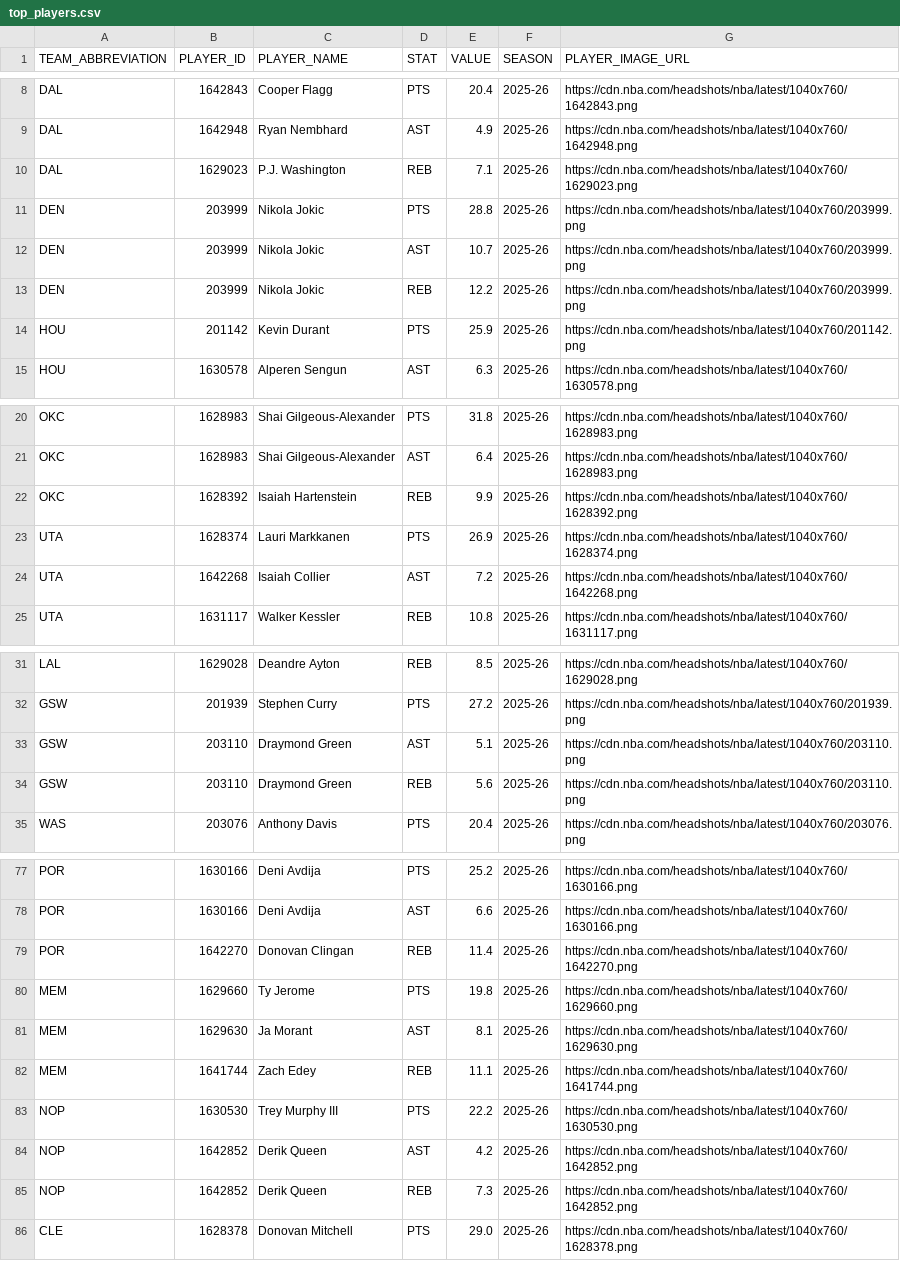
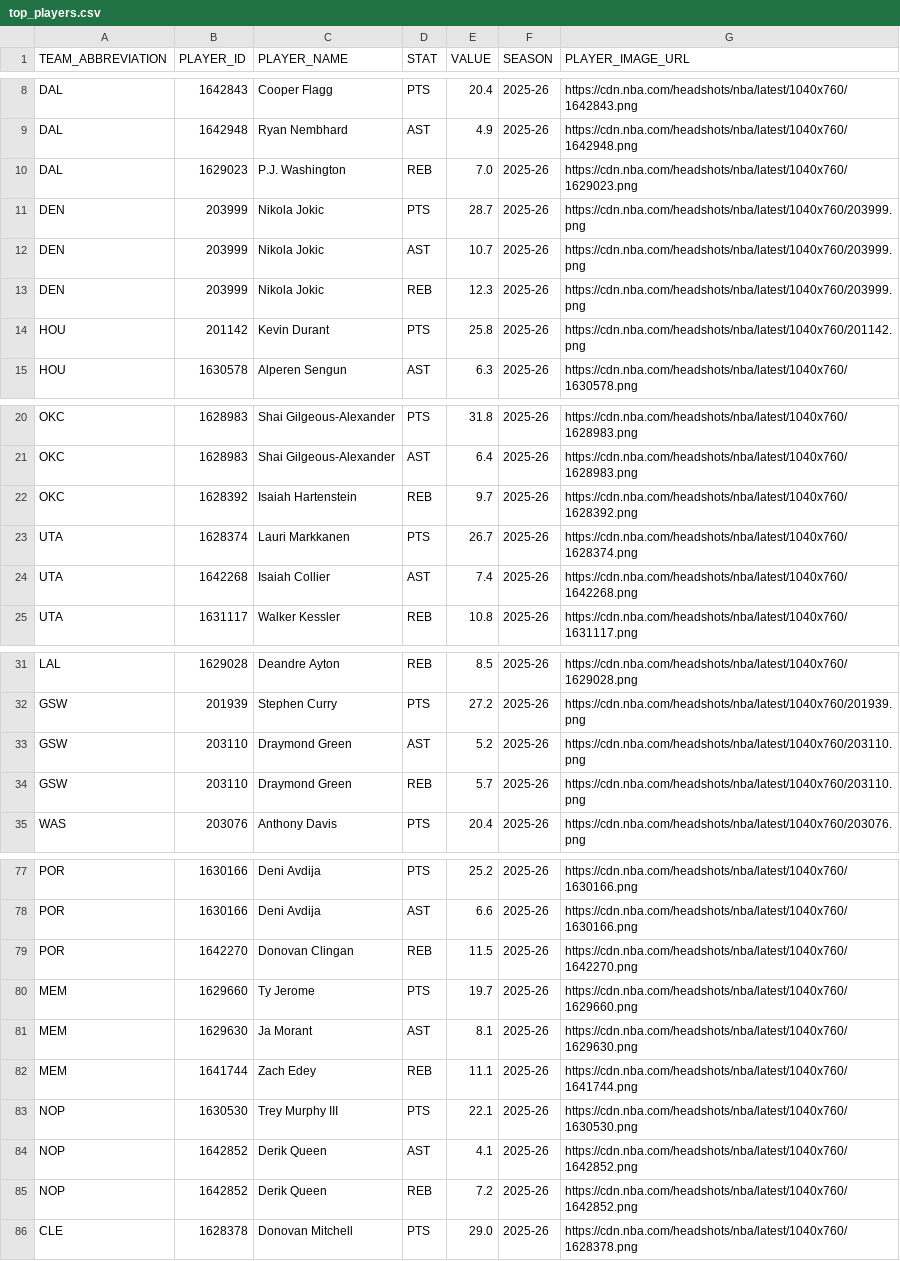
Before and after one commit to TechMax14/Sports-Analysis-Platform, a CSV file: backend/data/nba/processed/top_players.csv, drawn as a sheet; only a part is shown, gaps mark what is left out; the diff covers the shown part only.

```diff
--- a/backend/data/nba/processed/top_players.csv
+++ b/backend/data/nba/processed/top_players.csv
@@ -9,7 +9,7 @@ DAL,1642843,Cooper Flagg,PTS,20.4,2025-26,https://cdn.nba.com/headshots/nba/late
 DAL,1642948,Ryan Nembhard,AST,4.9,2025-26,https://cdn.nba.com/headshots/nba/latest/1040x760/1642948.png
-DAL,1629023,P.J. Washington,REB,7.1,2025-26,https://cdn.nba.com/headshots/nba/latest/1040x760/1629023.png
-DEN,203999,Nikola Jokic,PTS,28.8,2025-26,https://cdn.nba.com/headshots/nba/latest/1040x760/203999.png
+DAL,1629023,P.J. Washington,REB,7.0,2025-26,https://cdn.nba.com/headshots/nba/latest/1040x760/1629023.png
+DEN,203999,Nikola Jokic,PTS,28.7,2025-26,https://cdn.nba.com/headshots/nba/latest/1040x760/203999.png
 DEN,203999,Nikola Jokic,AST,10.7,2025-26,https://cdn.nba.com/headshots/nba/latest/1040x760/203999.png
-DEN,203999,Nikola Jokic,REB,12.2,2025-26,https://cdn.nba.com/headshots/nba/latest/1040x760/203999.png
-HOU,201142,Kevin Durant,PTS,25.9,2025-26,https://cdn.nba.com/headshots/nba/latest/1040x760/201142.png
+DEN,203999,Nikola Jokic,REB,12.3,2025-26,https://cdn.nba.com/headshots/nba/latest/1040x760/203999.png
+HOU,201142,Kevin Durant,PTS,25.8,2025-26,https://cdn.nba.com/headshots/nba/latest/1040x760/201142.png
 HOU,1630578,Alperen Sengun,AST,6.3,2025-26,https://cdn.nba.com/headshots/nba/latest/1040x760/1630578.png
@@ -21,5 +21,5 @@ OKC,1628983,Shai Gilgeous-Alexander,PTS,31.8,2025-26,https://cdn.nba.com/headsho
 OKC,1628983,Shai Gilgeous-Alexander,AST,6.4,2025-26,https://cdn.nba.com/headshots/nba/latest/1040x760/1628983.png
-OKC,1628392,Isaiah Hartenstein,REB,9.9,2025-26,https://cdn.nba.com/headshots/nba/latest/1040x760/1628392.png
-UTA,1628374,Lauri Markkanen,PTS,26.9,2025-26,https://cdn.nba.com/headshots/nba/latest/1040x760/1628374.png
-UTA,1642268,Isaiah Collier,AST,7.2,2025-26,https://cdn.nba.com/headshots/nba/latest/1040x760/1642268.png
+OKC,1628392,Isaiah Hartenstein,REB,9.7,2025-26,https://cdn.nba.com/headshots/nba/latest/1040x760/1628392.png
+UTA,1628374,Lauri Markkanen,PTS,26.7,2025-26,https://cdn.nba.com/headshots/nba/latest/1040x760/1628374.png
+UTA,1642268,Isaiah Collier,AST,7.4,2025-26,https://cdn.nba.com/headshots/nba/latest/1040x760/1642268.png
 UTA,1631117,Walker Kessler,REB,10.8,2025-26,https://cdn.nba.com/headshots/nba/latest/1040x760/1631117.png
@@ -32,4 +32,4 @@ LAL,1629028,Deandre Ayton,REB,8.5,2025-26,https://cdn.nba.com/headshots/nba/late
 GSW,201939,Stephen Curry,PTS,27.2,2025-26,https://cdn.nba.com/headshots/nba/latest/1040x760/201939.png
-GSW,203110,Draymond Green,AST,5.1,2025-26,https://cdn.nba.com/headshots/nba/latest/1040x760/203110.png
-GSW,203110,Draymond Green,REB,5.6,2025-26,https://cdn.nba.com/headshots/nba/latest/1040x760/203110.png
+GSW,203110,Draymond Green,AST,5.2,2025-26,https://cdn.nba.com/headshots/nba/latest/1040x760/203110.png
+GSW,203110,Draymond Green,REB,5.7,2025-26,https://cdn.nba.com/headshots/nba/latest/1040x760/203110.png
 WAS,203076,Anthony Davis,PTS,20.4,2025-26,https://cdn.nba.com/headshots/nba/latest/1040x760/203076.png
@@ -78,9 +78,9 @@ POR,1630166,Deni Avdija,PTS,25.2,2025-26,https://cdn.nba.com/headshots/nba/lates
 POR,1630166,Deni Avdija,AST,6.6,2025-26,https://cdn.nba.com/headshots/nba/latest/1040x760/1630166.png
-POR,1642270,Donovan Clingan,REB,11.4,2025-26,https://cdn.nba.com/headshots/nba/latest/1040x760/1642270.png
-MEM,1629660,Ty Jerome,PTS,19.8,2025-26,https://cdn.nba.com/headshots/nba/latest/1040x760/1629660.png
+POR,1642270,Donovan Clingan,REB,11.5,2025-26,https://cdn.nba.com/headshots/nba/latest/1040x760/1642270.png
+MEM,1629660,Ty Jerome,PTS,19.7,2025-26,https://cdn.nba.com/headshots/nba/latest/1040x760/1629660.png
 MEM,1629630,Ja Morant,AST,8.1,2025-26,https://cdn.nba.com/headshots/nba/latest/1040x760/1629630.png
 MEM,1641744,Zach Edey,REB,11.1,2025-26,https://cdn.nba.com/headshots/nba/latest/1040x760/1641744.png
-NOP,1630530,Trey Murphy III,PTS,22.2,2025-26,https://cdn.nba.com/headshots/nba/latest/1040x760/1630530.png
-NOP,1642852,Derik Queen,AST,4.2,2025-26,https://cdn.nba.com/headshots/nba/latest/1040x760/1642852.png
-NOP,1642852,Derik Queen,REB,7.3,2025-26,https://cdn.nba.com/headshots/nba/latest/1040x760/1642852.png
+NOP,1630530,Trey Murphy III,PTS,22.1,2025-26,https://cdn.nba.com/headshots/nba/latest/1040x760/1630530.png
+NOP,1642852,Derik Queen,AST,4.1,2025-26,https://cdn.nba.com/headshots/nba/latest/1040x760/1642852.png
+NOP,1642852,Derik Queen,REB,7.2,2025-26,https://cdn.nba.com/headshots/nba/latest/1040x760/1642852.png
 CLE,1628378,Donovan Mitchell,PTS,29.0,2025-26,https://cdn.nba.com/headshots/nba/latest/1040x760/1628378.png
```
Also changed, not shown: 4 edited cells elsewhere in this file, backend/data/nba/processed/games.csv, backend/data/nba/processed/roster_master.csv, 14 other files.
